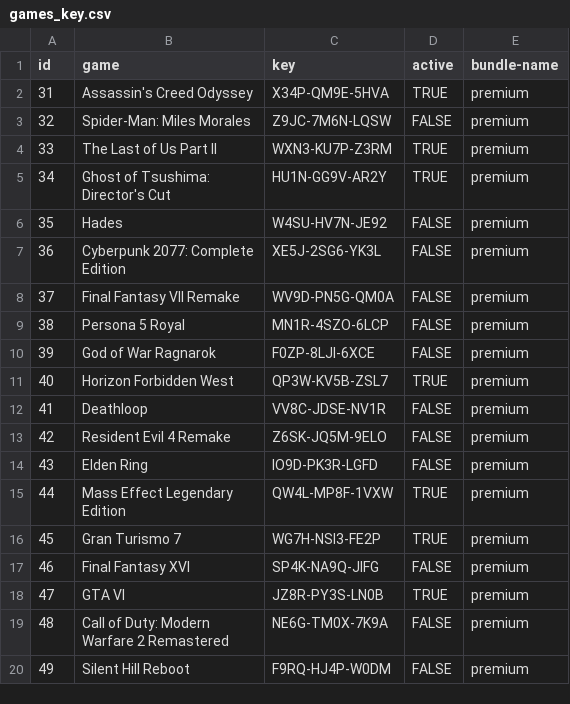
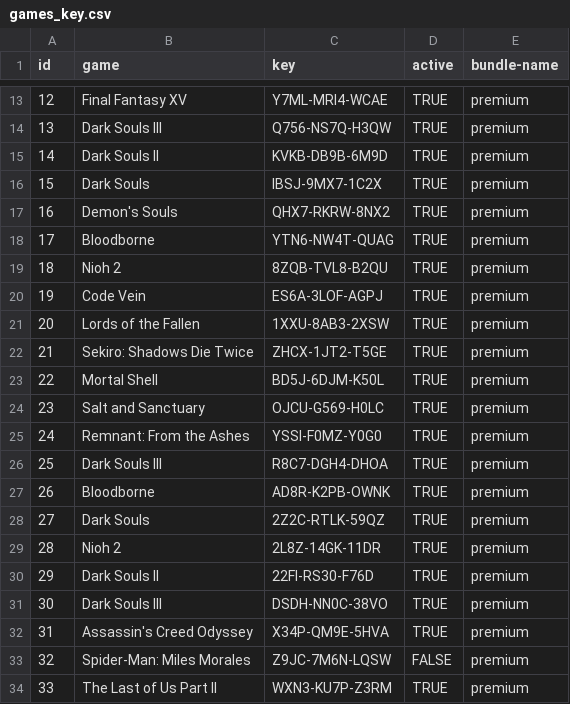
Before and after one commit to andreipacheco/py-bundle-games-keys, a CSV file: data/games_key.csv, drawn as a sheet; only a part is shown, gaps mark what is left out; the shorter side is filled out with more unchanged rows; the diff covers the shown part only; the diff names each change by its address in the sheet, - before the commit and + after, or states it on an @@ line.

Commit message:
Atualização de parte do arquivo de exemplos .csv faltando

```diff
--- a/data/games_key.csv
+++ b/data/games_key.csv
+row 13: 12 | Final Fantasy XV | Y7ML-MRI4-WCAE | TRUE | premium
+row 14: 13 | Dark Souls III | Q756-NS7Q-H3QW | TRUE | premium
+row 15: 14 | Dark Souls II | KVKB-DB9B-6M9D | TRUE | premium
+row 16: 15 | Dark Souls | IBSJ-9MX7-1C2X | TRUE | premium
+row 17: 16 | Demon's Souls | QHX7-RKRW-8NX2 | TRUE | premium
+row 18: 17 | Bloodborne | YTN6-NW4T-QUAG | TRUE | premium
+row 19: 18 | Nioh 2 | 8ZQB-TVL8-B2QU | TRUE | premium
+row 20: 19 | Code Vein | ES6A-3LOF-AGPJ | TRUE | premium
+row 21: 20 | Lords of the Fallen | 1XXU-8AB3-2XSW | TRUE | premium
+row 22: 21 | Sekiro: Shadows Die Twice | ZHCX-1JT2-T5GE | TRUE | premium
+row 23: 22 | Mortal Shell | BD5J-6DJM-K50L | TRUE | premium
+row 24: 23 | Salt and Sanctuary | OJCU-G569-H0LC | TRUE | premium
+row 25: 24 | Remnant: From the Ashes | YSSI-F0MZ-Y0G0 | TRUE | premium
+row 26: 25 | Dark Souls III | R8C7-DGH4-DHOA | TRUE | premium
+row 27: 26 | Bloodborne | AD8R-K2PB-OWNK | TRUE | premium
+row 28: 27 | Dark Souls | 2Z2C-RTLK-59QZ | TRUE | premium
+row 29: 28 | Nioh 2 | 2L8Z-14GK-11DR | TRUE | premium
+row 30: 29 | Dark Souls II | 22FI-RS30-F76D | TRUE | premium
+row 31: 30 | Dark Souls III | DSDH-NN0C-38VO | TRUE | premium
```
Also changed, not shown: 11 added rows elsewhere in this file.
